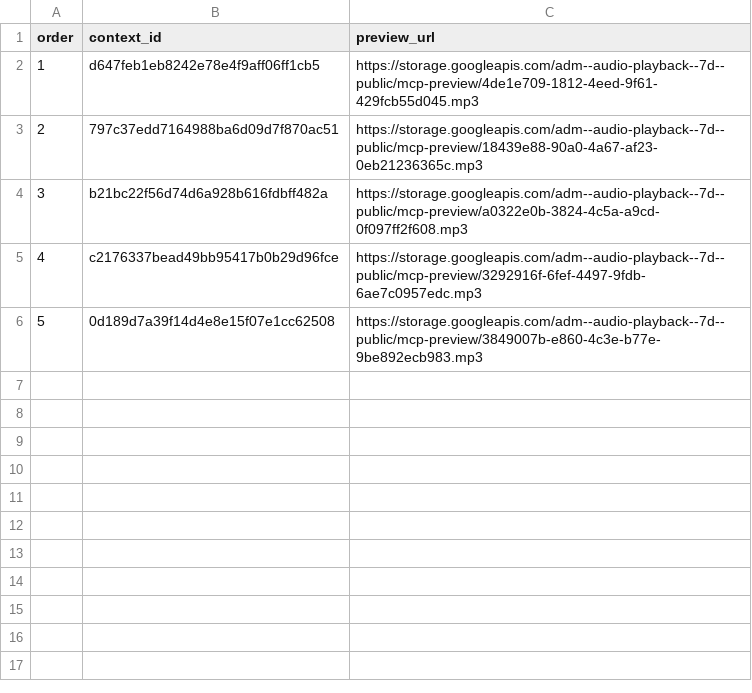
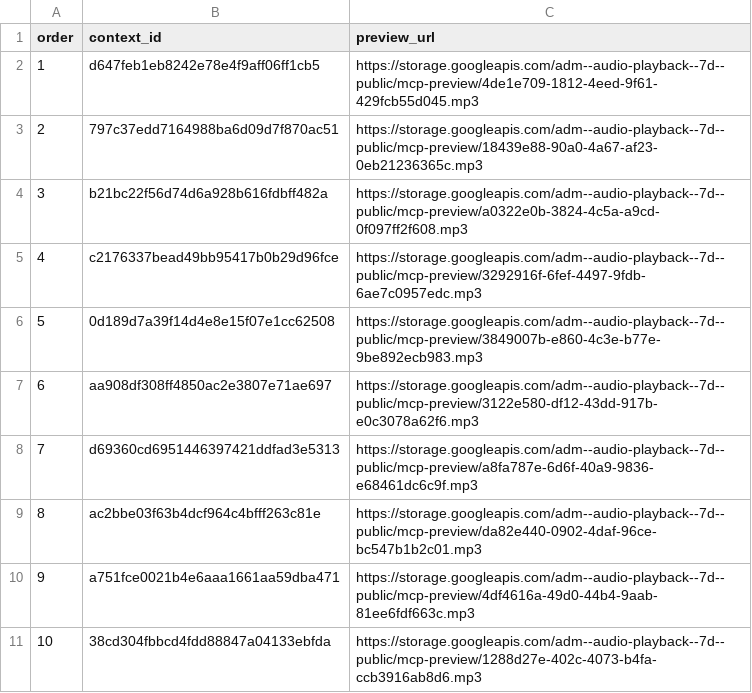
Before and after one commit to Paiea/peg-leg-greg-reader, a TSV file: greg-again/audio/light/takes/012/capture-results.tsv, drawn as a sheet.

Commit message:
Capture Audio Score Light Chapter 012 takes 6-10

```diff
--- a/greg-again/audio/light/takes/012/capture-results.tsv
+++ b/greg-again/audio/light/takes/012/capture-results.tsv
@@ -6 +6,6 @@ order	context_id	preview_url
 5	0d189d7a39f14d4e8e15f07e1cc62508	https://storage.googleapis.com/adm--audio-playback--7d--public/mcp-preview/3849007b-e860-4c3e-b77e-9be892ecb983.mp3
+6	aa908df308ff4850ac2e3807e71ae697	https://storage.googleapis.com/adm--audio-playback--7d--public/mcp-preview/3122e580-df12-43dd-917b-e0c3078a62f6.mp3
+7	d69360cd6951446397421ddfad3e5313	https://storage.googleapis.com/adm--audio-playback--7d--public/mcp-preview/a8fa787e-6d6f-40a9-9836-e68461dc6c9f.mp3
+8	ac2bbe03f63b4dcf964c4bfff263c81e	https://storage.googleapis.com/adm--audio-playback--7d--public/mcp-preview/da82e440-0902-4daf-96ce-bc547b1b2c01.mp3
+9	a751fce0021b4e6aaa1661aa59dba471	https://storage.googleapis.com/adm--audio-playback--7d--public/mcp-preview/4df4616a-49d0-44b4-9aab-81ee6fdf663c.mp3
+10	38cd304fbbcd4fdd88847a04133ebfda	https://storage.googleapis.com/adm--audio-playback--7d--public/mcp-preview/1288d27e-402c-4073-b4fa-ccb3916ab8d6.mp3
```
